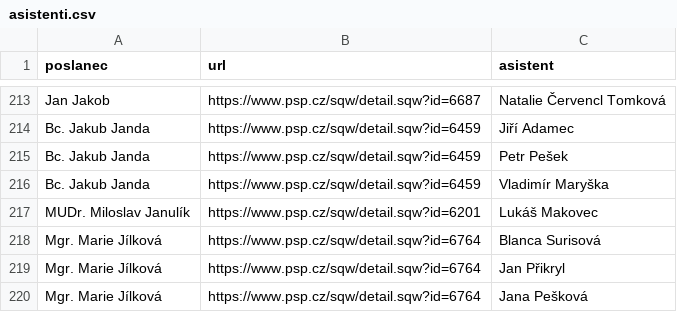
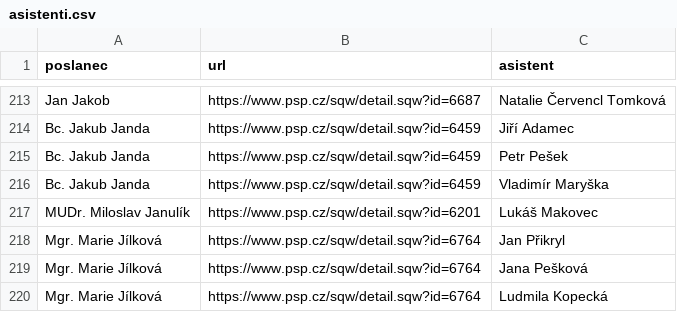
Before and after one commit to kokes/psp-asistenti, a CSV file: asistenti.csv, drawn as a sheet; only a part is shown, gaps mark what is left out; the shorter side is filled out with more unchanged rows.

```diff
--- a/asistenti.csv
+++ b/asistenti.csv
@@ -217,3 +217,2 @@ Bc. Jakub Janda,https://www.psp.cz/sqw/detail.sqw?id=6459,Vladimír Maryška
 MUDr. Miloslav Janulík,https://www.psp.cz/sqw/detail.sqw?id=6201,Lukáš Makovec
-Mgr. Marie Jílková,https://www.psp.cz/sqw/detail.sqw?id=6764,Blanca Surisová
 Mgr. Marie Jílková,https://www.psp.cz/sqw/detail.sqw?id=6764,Jan Přikryl
```
Also changed, not shown: 1 other file.
